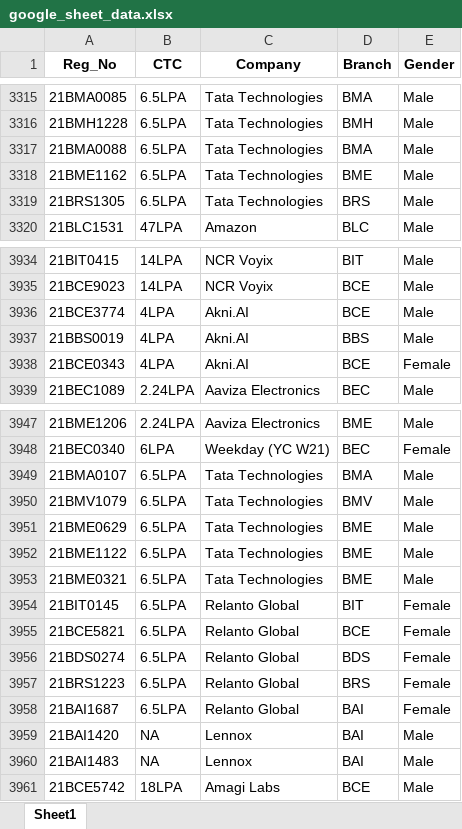
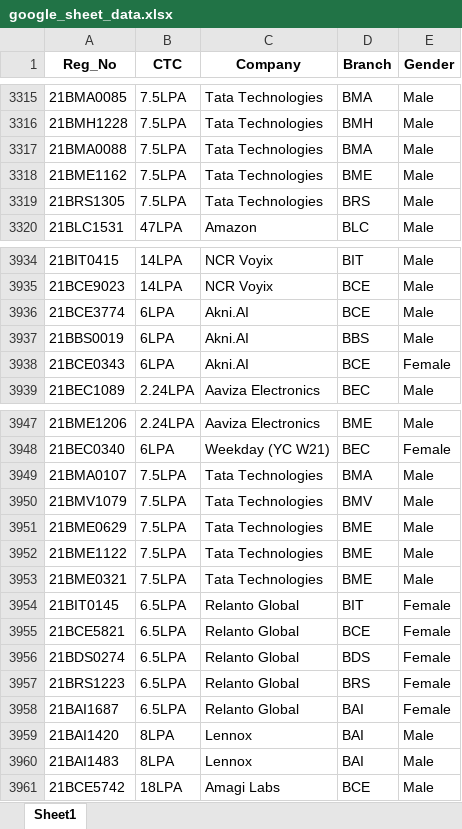
Before and after one commit to whysumedh/vit-placements-tracker, an Excel workbook: google_sheet_data.xlsx, sheet Sheet1, drawn as a sheet; only a part is shown, gaps mark what is left out; values as stored, in another font and other column widths than the file's, no borders; the diff covers the shown part only; the diff names each change by its address in the sheet, - before the commit and + after, or states it on an @@ line.

```diff
--- a/google_sheet_data.xlsx (sheet Sheet1)
+++ b/google_sheet_data.xlsx (sheet Sheet1)
-B3315:B3319 (CTC): 6.5LPA
+B3315:B3319 (CTC): 7.5LPA
-B3936:B3938 (CTC): 4LPA
+B3936:B3938 (CTC): 6LPA
-B3949:B3953 (CTC): 6.5LPA
+B3949:B3953 (CTC): 7.5LPA
-B3959:B3960 (CTC): NA
+B3959:B3960 (CTC): 8LPA
```
Also changed, not shown: 88 added rows and 28 edited cells elsewhere in this sheet.
